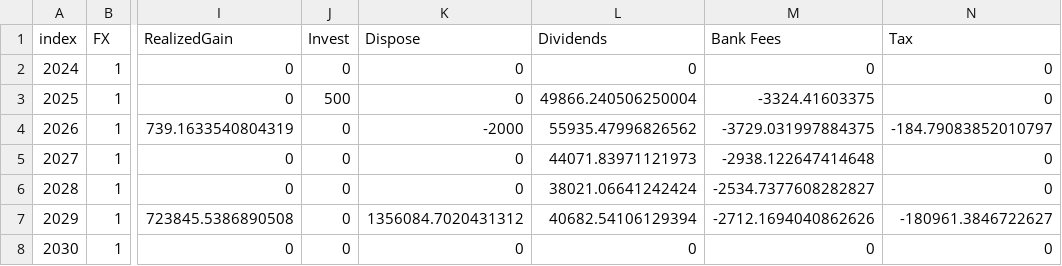
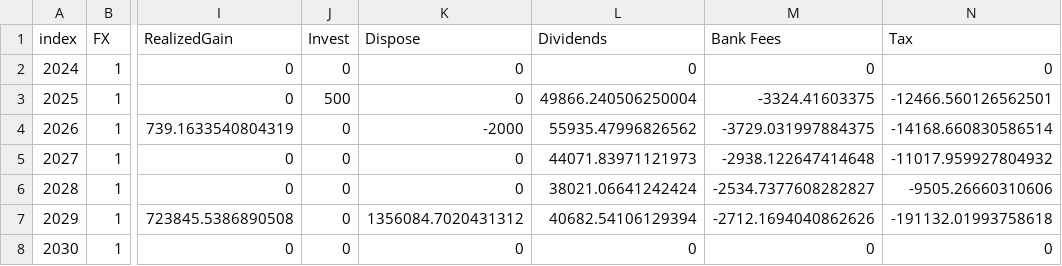
Before and after one commit to cfbieder/finproject, a CSV file: components/data/auditTrail/Baseline_Fidelity_Stocks_LC.csv, drawn as a sheet; only a part is shown, gaps mark what is left out; the diff names each change by its address in the sheet, - before the commit and + after, or states it on an @@ line.

```diff
--- a/components/data/auditTrail/Baseline_Fidelity_Stocks_LC.csv
+++ b/components/data/auditTrail/Baseline_Fidelity_Stocks_LC.csv
-N3 (Tax): 0
+N3 (Tax): -12466.560126562501
-N4 (Tax): -184.79083852010797
+N4 (Tax): -14168.660830586514
-N5 (Tax): 0
+N5 (Tax): -11017.959927804932
-N6 (Tax): 0
+N6 (Tax): -9505.26660310606
-N7 (Tax): -180961.3846722627
+N7 (Tax): -191132.01993758618
```
Also changed, not shown: components/data/auditTrail/Baseline_Fidelity_IRA_LC.csv, components/data/auditTrail/Baseline_Fidelity_IRA_USD.csv, 24 other files.
